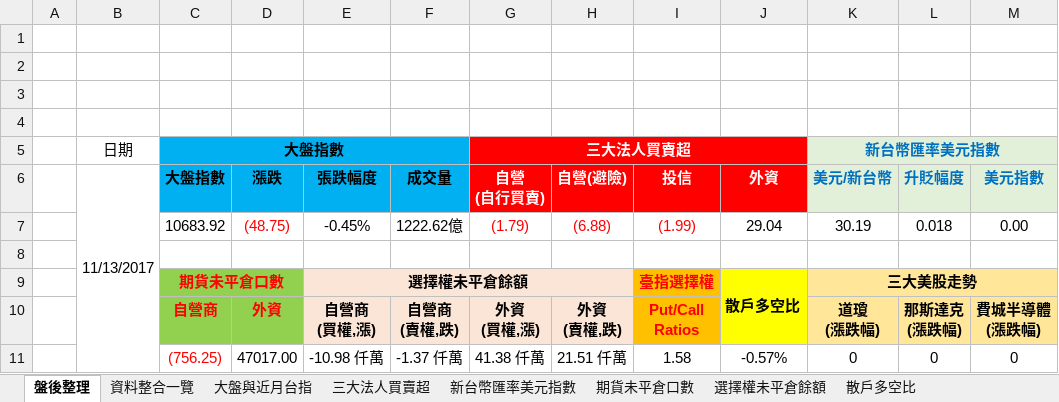
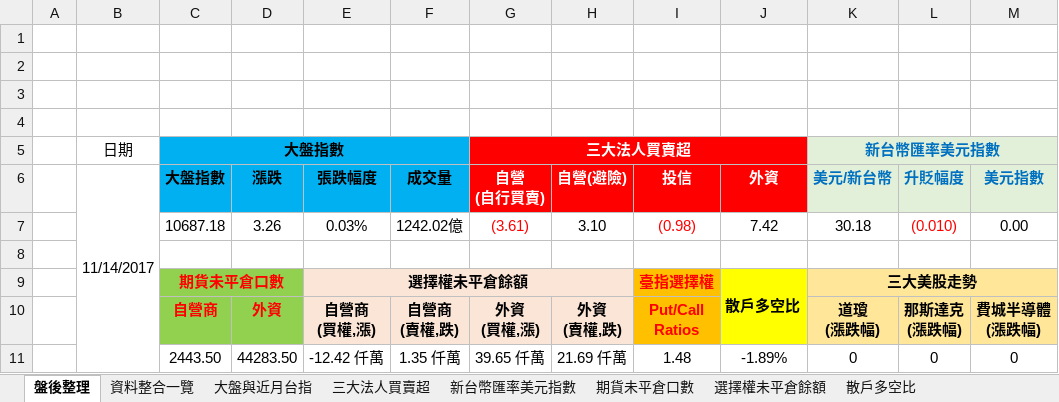
Before and after one commit to g301876/investment, an Excel workbook: stock market.xlsx, sheet 盤後整理, drawn as a sheet; values as stored, in another font and other column widths than the file's, no borders; charts and pictures not drawn; removed rows and columns are numbered as before the commit, all else as after; the diff names each change by its address in the sheet, - before the commit and + after, or states it on an @@ line.

```diff
--- a/stock market.xlsx (sheet 盤後整理)
+++ b/stock market.xlsx (sheet 盤後整理)
-B6: 11/13/2017
+B6: 11/14/2017
-row 7:  |  | 10683.92 | (48.75) | -0.45% | 1222.62億 | (1.79) | (6.88) | (1.99) | 29.04 | 30.19 | 0.018 | 0.00
+row 7:  |  | 10687.18 | 3.26 | 0.03% | 1242.02億 | (3.61) | 3.10 | (0.98) | 7.42 | 30.18 | (0.010) | 0.00
-row 11:  |  | (756.25) | 47017.00 | -10.98 仟萬 | -1.37 仟萬 | 41.38 仟萬 | 21.51 仟萬 | 1.58 | -0.57% | 0 | 0 | 0
+row 11:  |  | 2443.50 | 44283.50 | -12.42 仟萬 | 1.35 仟萬 | 39.65 仟萬 | 21.69 仟萬 | 1.48 | -1.89% | 0 | 0 | 0
```
Also changed, not shown: sheet 資料整合一覽, sheet 三大美股走勢, sheet 期貨大額交易人未沖銷部位, sheet 期貨未平倉口數, sheet 散戶多空比, sheet 大盤與近月台指, 4 more sheets, charts or pictures, tpex.xlsx, twse.xlsx.
